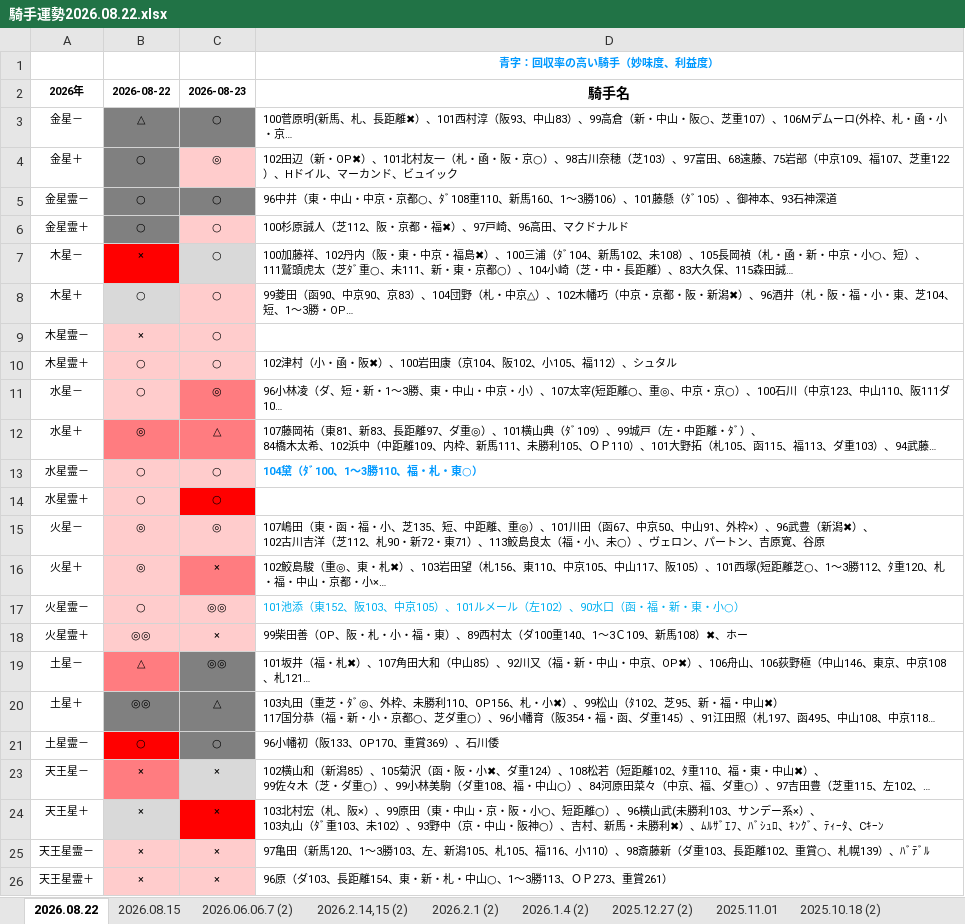
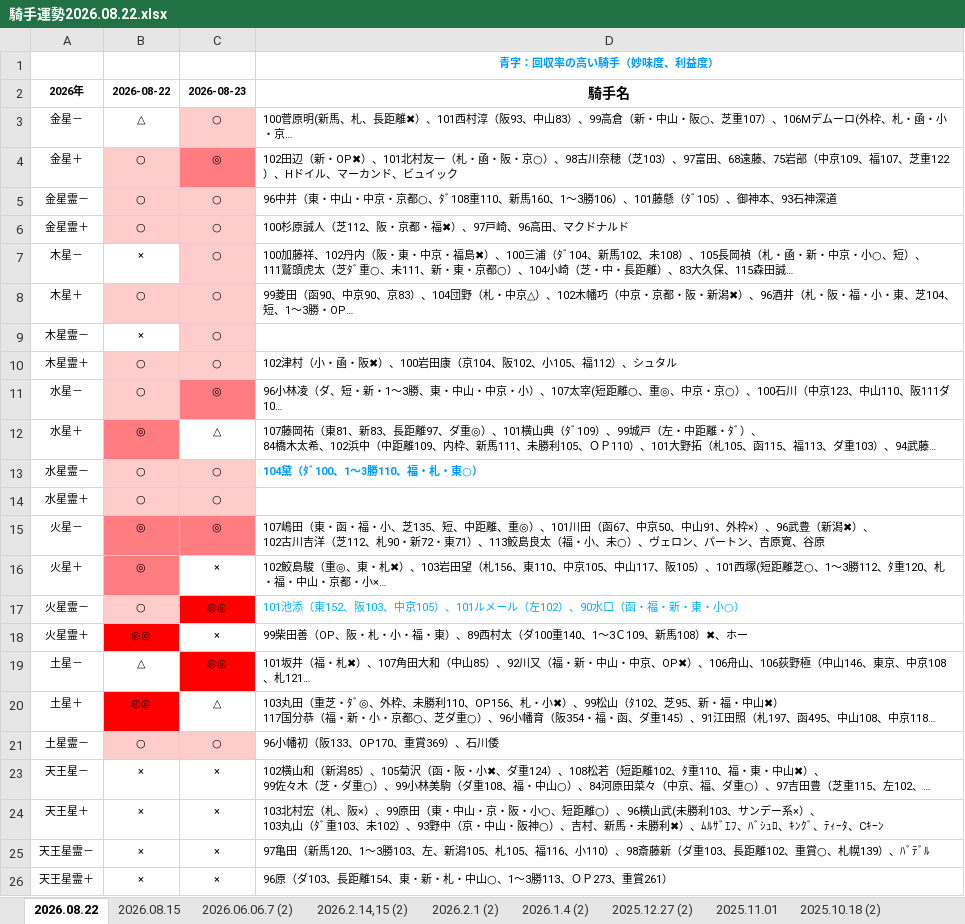
Before and after one commit to yoichikubota1224-source/github.com-new, an Excel workbook: predictions/20260823/騎手運勢2026.08.22.xlsx, sheet 2026.08.22, drawn as a sheet; long unchanged cells end in …; values as stored, in another font and other column widths than the file's, no borders; the diff names each change by its address in the sheet, - before the commit and + after, or states it on an @@ line.

```diff
--- a/predictions/20260823/騎手運勢2026.08.22.xlsx (sheet 2026.08.22)
+++ b/predictions/20260823/騎手運勢2026.08.22.xlsx (sheet 2026.08.22)
-B3 fill: #808080
+B3 fill: none
-C3 fill: #808080
+C3 fill: #FFCCCC
-B4 fill: #808080
+B4 fill: #FFCCCC
-C4 fill: #FFCCCC
+C4 fill: #FF7C80
-B5:C5 fill: #808080
+B5:C5 fill: #FFCCCC
-B6 fill: #808080
+B6 fill: #FFCCCC
-B7 fill: #FF0000
+B7 fill: none
-C7 fill: #D9D9D9
+C7 fill: #FFCCCC
-B8 fill: #D9D9D9
+B8 fill: #FFCCCC
-B9 fill: #FFCCCC
+B9 fill: none
-C12 fill: #FF7C80
+C12 fill: none
-C14 fill: #FF0000
+C14 fill: #FFCCCC
-B15:C15 fill: #FFCCCC
+B15:C15 fill: #FF7C80
-B16 fill: #FFCCCC
+B16 fill: #FF7C80
-C16 fill: #FF7C80
+C16 fill: none
-C17 fill: #FFCCCC
+C17 fill: #FF0000
-B18 fill: #FFCCCC
+B18 fill: #FF0000
-C18 fill: #FFCCCC
+C18 fill: none
-B19 fill: #FF7C80
+B19 fill: none
-C19 fill: #808080
+C19 fill: #FF0000
-B20 fill: #808080
+B20 fill: #FF0000
-C20 fill: #808080
+C20 fill: none
-B21 fill: #FF0000
+B21 fill: #FFCCCC
-C21 fill: #808080
+C21 fill: #FFCCCC
-B23 fill: #FF7C80
+B23 fill: none
-C23 fill: #D9D9D9
+C23 fill: none
-B24 fill: #D9D9D9
+B24 fill: none
-C24 fill: #FF0000
+C24 fill: none
-B25:C26 fill: #FFCCCC
+B25:C26 fill: none
```
Also changed, not shown: 1 other file.
